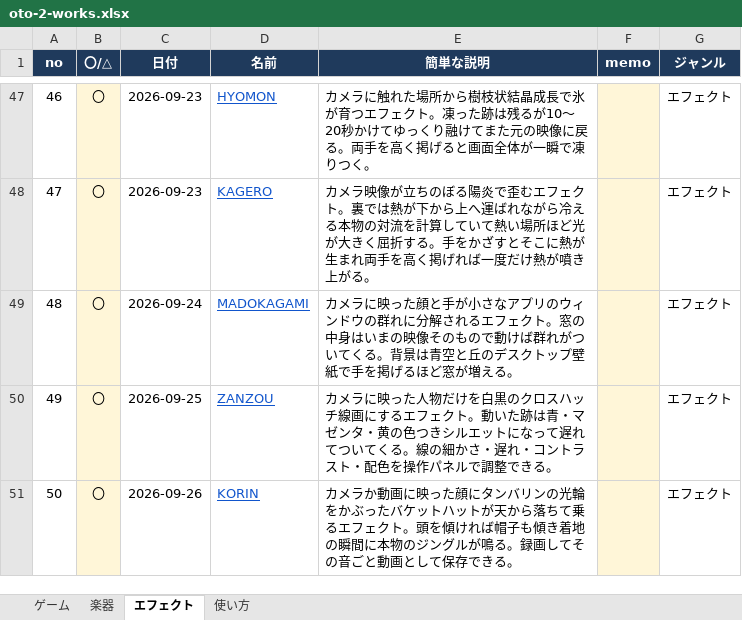
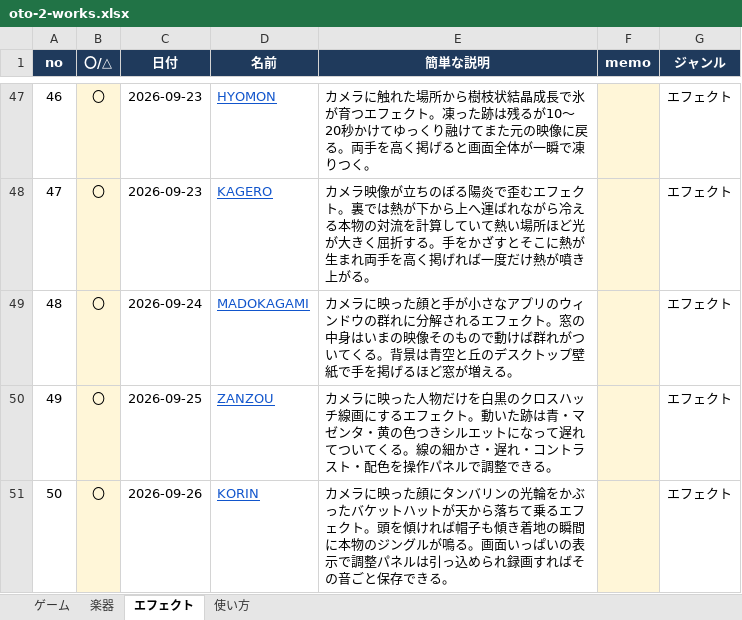
Before and after one commit to apaapaapaapaapa2006-source/oto-2, an Excel workbook: oto-2-works.xlsx, sheet エフェクト, drawn as a sheet; only a part is shown, gaps mark what is left out; values as stored, in another font and other column widths than the file's, no borders; the diff names each change by its address in the sheet, - before the commit and + after, or states it on an @@ line.

```diff
--- a/oto-2-works.xlsx (sheet エフェクト)
+++ b/oto-2-works.xlsx (sheet エフェクト)
-E51 (簡単な説明): カメラか動画に映った顔にタンバリンの光輪をかぶったバケットハットが天から落ちて乗るエフェクト。頭を傾ければ帽子も傾き着地の瞬間に本物のジングルが鳴る。録画してその音ごと動画として保存でき…
+E51 (簡単な説明): カメラに映った顔にタンバリンの光輪をかぶったバケットハットが天から落ちて乗るエフェクト。頭を傾ければ帽子も傾き着地の瞬間に本物のジングルが鳴る。画面いっぱいの表示で調整パネルは引っ込められ録画すればその音ごと保存でき…
```
Also changed, not shown: 4 other files.
